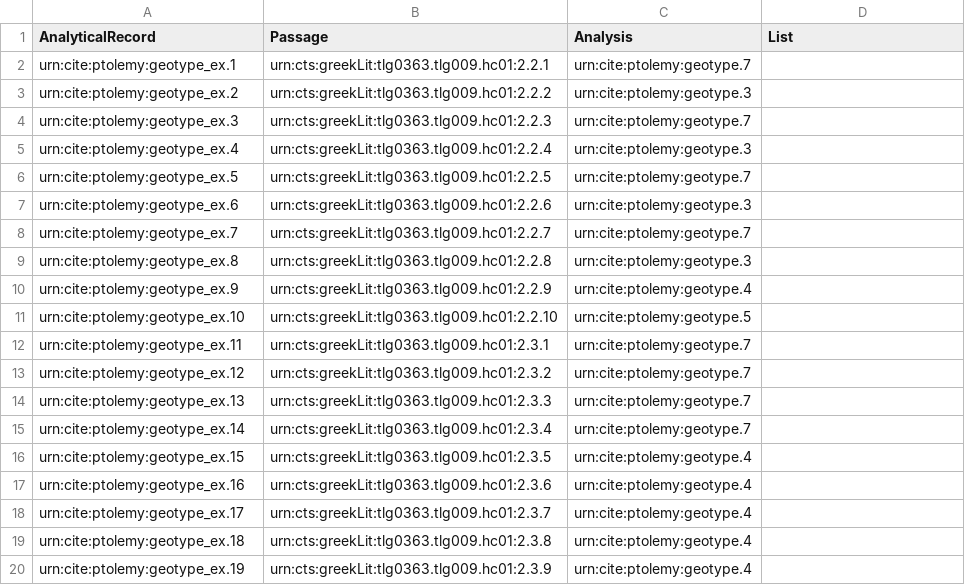
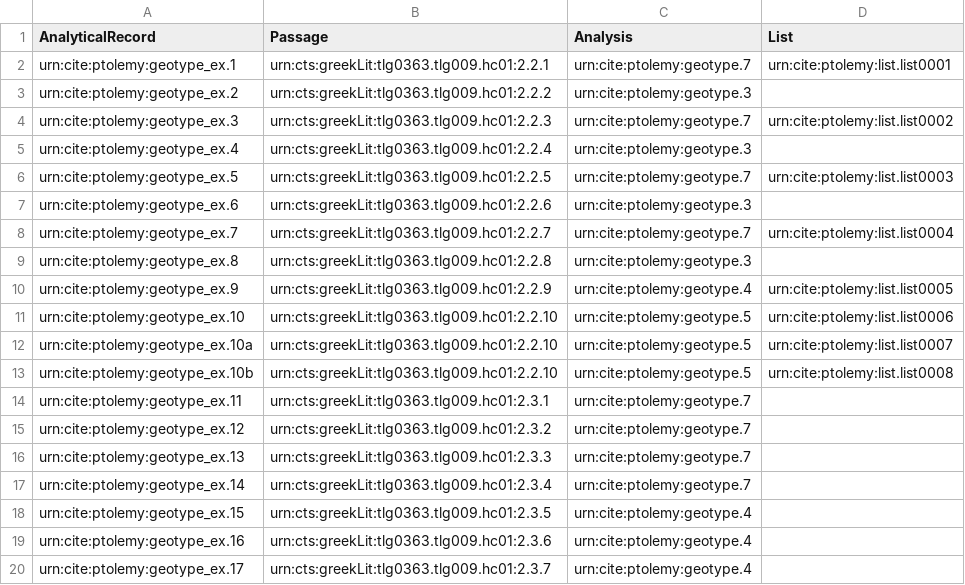
Before and after one commit to appsinvellum/ptolemy, a CSV file: collections/analyses/orca_geoTypes.csv, drawn as a sheet; only a part is shown; the shorter side is filled out with more unchanged rows.

```diff
--- a/collections/analyses/orca_geoTypes.csv
+++ b/collections/analyses/orca_geoTypes.csv
@@ -1,12 +1,14 @@
 AnalyticalRecord,Passage,Analysis,List
-urn:cite:ptolemy:geotype_ex.1,urn:cts:greekLit:tlg0363.tlg009.hc01:2.2.1,urn:cite:ptolemy:geotype.7,
+urn:cite:ptolemy:geotype_ex.1,urn:cts:greekLit:tlg0363.tlg009.hc01:2.2.1,urn:cite:ptolemy:geotype.7,urn:cite:ptolemy:list.list0001
 urn:cite:ptolemy:geotype_ex.2,urn:cts:greekLit:tlg0363.tlg009.hc01:2.2.2,urn:cite:ptolemy:geotype.3,
-urn:cite:ptolemy:geotype_ex.3,urn:cts:greekLit:tlg0363.tlg009.hc01:2.2.3,urn:cite:ptolemy:geotype.7,
+urn:cite:ptolemy:geotype_ex.3,urn:cts:greekLit:tlg0363.tlg009.hc01:2.2.3,urn:cite:ptolemy:geotype.7,urn:cite:ptolemy:list.list0002
 urn:cite:ptolemy:geotype_ex.4,urn:cts:greekLit:tlg0363.tlg009.hc01:2.2.4,urn:cite:ptolemy:geotype.3,
-urn:cite:ptolemy:geotype_ex.5,urn:cts:greekLit:tlg0363.tlg009.hc01:2.2.5,urn:cite:ptolemy:geotype.7,
+urn:cite:ptolemy:geotype_ex.5,urn:cts:greekLit:tlg0363.tlg009.hc01:2.2.5,urn:cite:ptolemy:geotype.7,urn:cite:ptolemy:list.list0003
 urn:cite:ptolemy:geotype_ex.6,urn:cts:greekLit:tlg0363.tlg009.hc01:2.2.6,urn:cite:ptolemy:geotype.3,
-urn:cite:ptolemy:geotype_ex.7,urn:cts:greekLit:tlg0363.tlg009.hc01:2.2.7,urn:cite:ptolemy:geotype.7,
+urn:cite:ptolemy:geotype_ex.7,urn:cts:greekLit:tlg0363.tlg009.hc01:2.2.7,urn:cite:ptolemy:geotype.7,urn:cite:ptolemy:list.list0004
 urn:cite:ptolemy:geotype_ex.8,urn:cts:greekLit:tlg0363.tlg009.hc01:2.2.8,urn:cite:ptolemy:geotype.3,
-urn:cite:ptolemy:geotype_ex.9,urn:cts:greekLit:tlg0363.tlg009.hc01:2.2.9,urn:cite:ptolemy:geotype.4,
-urn:cite:ptolemy:geotype_ex.10,urn:cts:greekLit:tlg0363.tlg009.hc01:2.2.10,urn:cite:ptolemy:geotype.5,
+urn:cite:ptolemy:geotype_ex.9,urn:cts:greekLit:tlg0363.tlg009.hc01:2.2.9,urn:cite:ptolemy:geotype.4,urn:cite:ptolemy:list.list0005
+urn:cite:ptolemy:geotype_ex.10,urn:cts:greekLit:tlg0363.tlg009.hc01:2.2.10,urn:cite:ptolemy:geotype.5,urn:cite:ptolemy:list.list0006
+urn:cite:ptolemy:geotype_ex.10a,urn:cts:greekLit:tlg0363.tlg009.hc01:2.2.10,urn:cite:ptolemy:geotype.5,urn:cite:ptolemy:list.list0007
+urn:cite:ptolemy:geotype_ex.10b,urn:cts:greekLit:tlg0363.tlg009.hc01:2.2.10,urn:cite:ptolemy:geotype.5,urn:cite:ptolemy:list.list0008
 urn:cite:ptolemy:geotype_ex.11,urn:cts:greekLit:tlg0363.tlg009.hc01:2.3.1,urn:cite:ptolemy:geotype.7,
```
Also changed, not shown: collections/analyses/orca_ethnics.csv, collections/data/sites.tsv, 1 other file.
